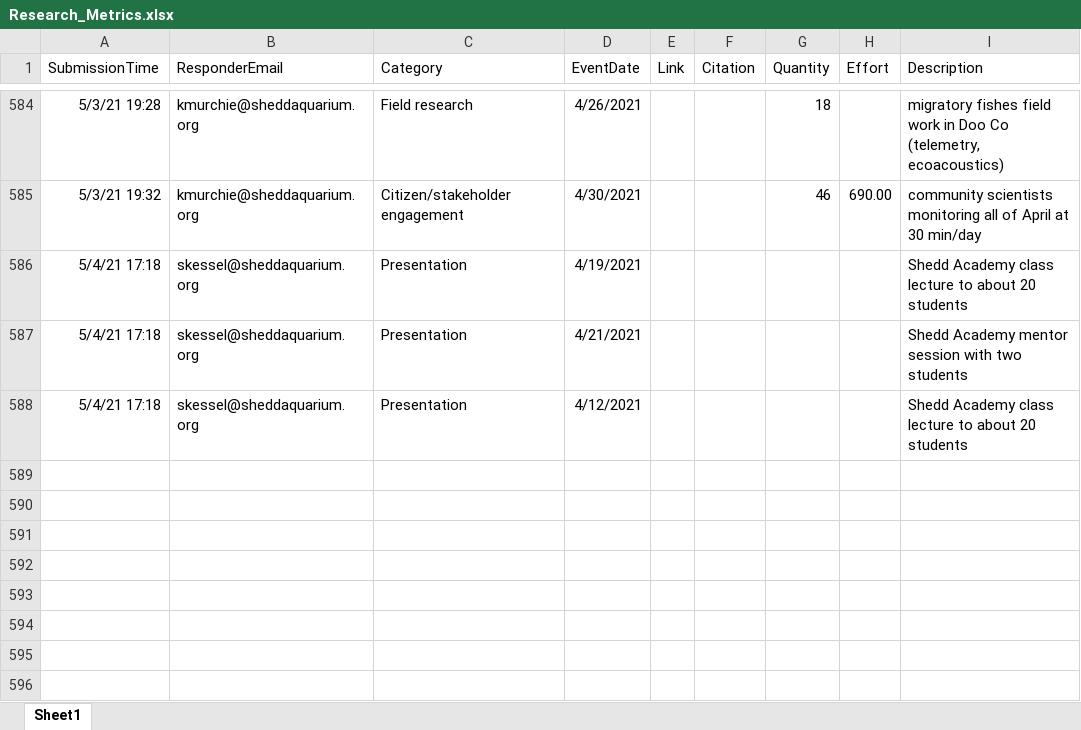
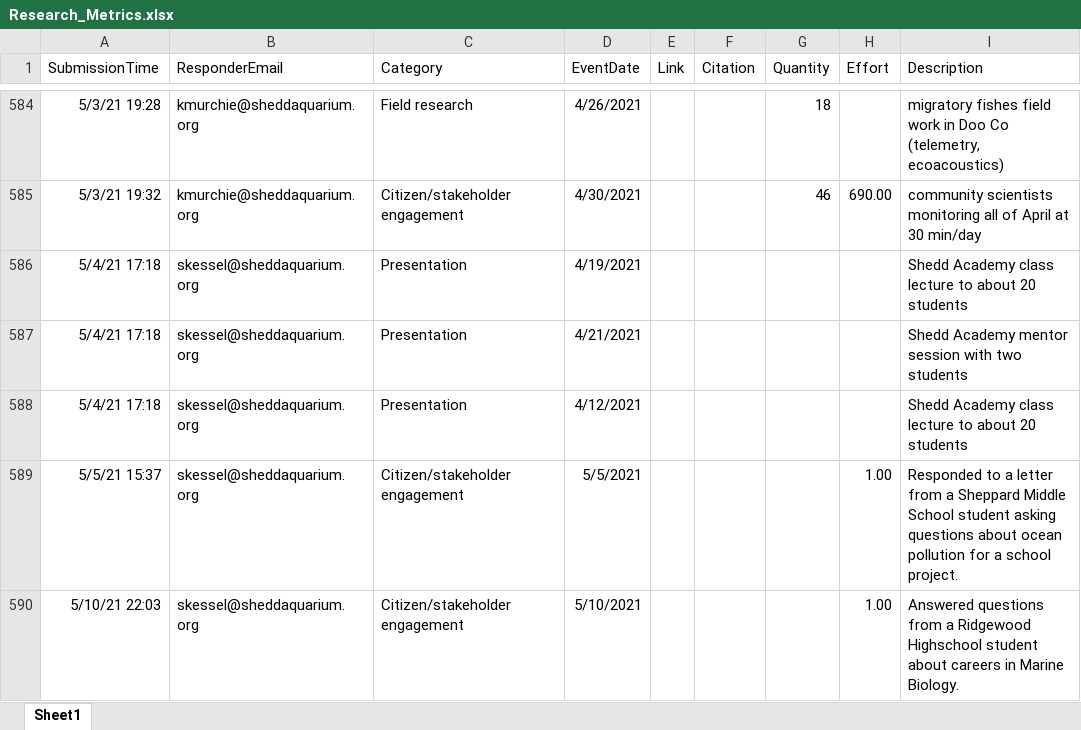
Before and after one commit to jrcunning/HC_metrics, an Excel workbook: data/Research_Metrics.xlsx, sheet Sheet1, drawn as a sheet; only a part is shown, gaps mark what is left out; values as stored, in another font and other column widths than the file's, no borders; table styles not drawn; the diff names each change by its address in the sheet, - before the commit and + after, or states it on an @@ line.

```diff
--- a/data/Research_Metrics.xlsx (sheet Sheet1)
+++ b/data/Research_Metrics.xlsx (sheet Sheet1)
+row 589: 5/5/21 15:37 | skessel@sheddaquarium.org | Citizen/stakeholder engagement | 5/5/2021 |  |  |  | 1.00 | Responded to a letter from a Sheppard Middle School student asking questions about ocean pollution for a school project.
+row 590: 5/10/21 22:03 | skessel@sheddaquarium.org | Citizen/stakeholder engagement | 5/10/2021 |  |  |  | 1.00 | Answered questions from a Ridgewood Highschool student about careers in Marine Biology.
```
Also changed, not shown: 2 other files.
